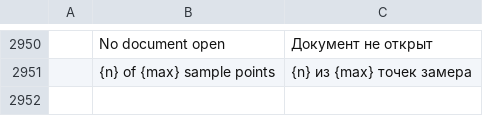
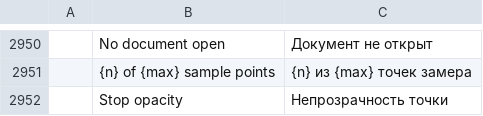
Before and after one commit to GabryelTenorio/photocraft, a TSV file: crates/ui-egui/src/i18n/ru.tsv, drawn as a sheet; only a part is shown, gaps mark what is left out; the diff names each change by its address in the sheet, - before the commit and + after, or states it on an @@ line.

```diff
--- a/crates/ui-egui/src/i18n/ru.tsv
+++ b/crates/ui-egui/src/i18n/ru.tsv
+row 2952:  | Stop opacity | Непрозрачность точки
```
Also changed, not shown: crates/ui-egui/src/i18n/de.tsv, crates/ui-egui/src/i18n/el.tsv, 18 other files.
